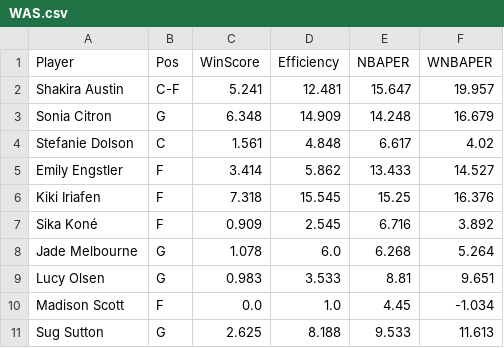
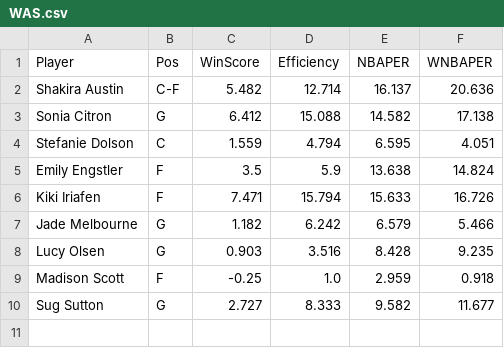
Before and after one commit to smonroe6/WNBA-Player-Rating, a CSV file: data/Metrics/CurrentSeasonTeams/WAS.csv, drawn as a sheet.

```diff
--- a/data/Metrics/CurrentSeasonTeams/WAS.csv
+++ b/data/Metrics/CurrentSeasonTeams/WAS.csv
@@ -1,11 +1,10 @@
 Player,Pos,WinScore,Efficiency,NBAPER,WNBAPER
-Shakira Austin,C-F,5.241,12.481,15.647,19.957
-Sonia Citron,G,6.348,14.909,14.248,16.679
-Stefanie Dolson,C,1.561,4.848,6.617,4.02
-Emily Engstler,F,3.414,5.862,13.433,14.527
-Kiki Iriafen,F,7.318,15.545,15.25,16.376
-Sika Koné,F,0.909,2.545,6.716,3.892
-Jade Melbourne,G,1.078,6.0,6.268,5.264
-Lucy Olsen,G,0.983,3.533,8.81,9.651
-Madison Scott,F,0.0,1.0,4.45,-1.034
-Sug Sutton,G,2.625,8.188,9.533,11.613
+Shakira Austin,C-F,5.482,12.714,16.137,20.636
+Sonia Citron,G,6.412,15.088,14.582,17.138
+Stefanie Dolson,C,1.559,4.794,6.595,4.051
+Emily Engstler,F,3.5,5.9,13.638,14.824
+Kiki Iriafen,F,7.471,15.794,15.633,16.726
+Jade Melbourne,G,1.182,6.242,6.579,5.466
+Lucy Olsen,G,0.903,3.516,8.428,9.235
+Madison Scott,F,-0.25,1.0,2.959,0.918
+Sug Sutton,G,2.727,8.333,9.582,11.677
```
Also changed, not shown: data/Cleaned/2025Data.csv, data/Metrics/AllPlayersMetrics.csv, 15 other files.
